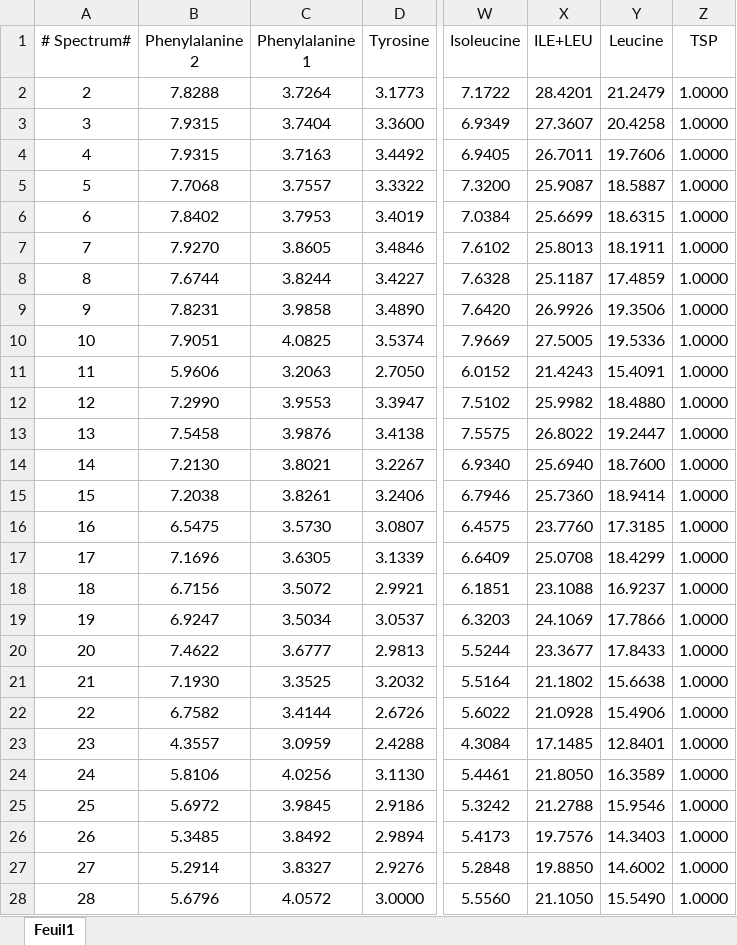
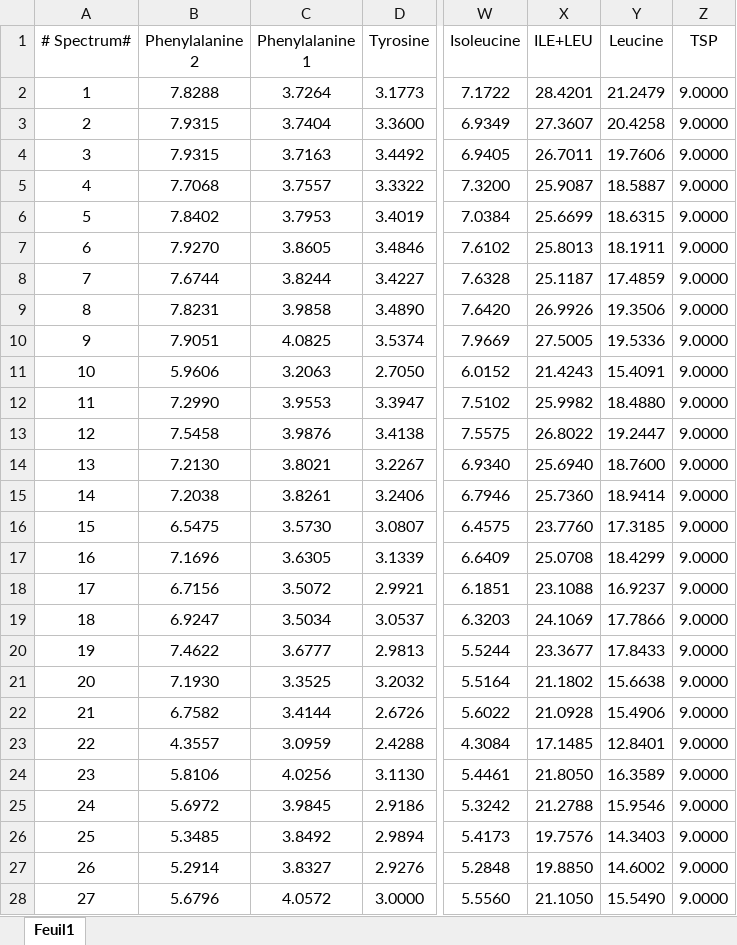
Before and after one commit to llegregam/NmrQuant, an Excel workbook: test_data/RawData_long.xlsx, sheet Feuil1, drawn as a sheet; only a part is shown, gaps mark what is left out; values as stored, in another font and other column widths than the file's, no borders; the diff covers the shown part only; the diff names each change by its address in the sheet, - before the commit and + after, or states it on an @@ line.

```diff
--- a/test_data/RawData_long.xlsx (sheet Feuil1)
+++ b/test_data/RawData_long.xlsx (sheet Feuil1)
-A2 (# Spectrum#): 2
+A2 (# Spectrum#): 1
-Z2:Z28 (TSP): 1.0000
+Z2:Z28 (TSP): 9.0000
-A3 (# Spectrum#): 3
+A3 (# Spectrum#): 2
-A4 (# Spectrum#): 4
+A4 (# Spectrum#): 3
-A5 (# Spectrum#): 5
+A5 (# Spectrum#): 4
-A6 (# Spectrum#): 6
+A6 (# Spectrum#): 5
-A7 (# Spectrum#): 7
+A7 (# Spectrum#): 6
-A8 (# Spectrum#): 8
+A8 (# Spectrum#): 7
-A9 (# Spectrum#): 9
+A9 (# Spectrum#): 8
-A10 (# Spectrum#): 10
+A10 (# Spectrum#): 9
-A11 (# Spectrum#): 11
+A11 (# Spectrum#): 10
-A12 (# Spectrum#): 12
+A12 (# Spectrum#): 11
-A13 (# Spectrum#): 13
+A13 (# Spectrum#): 12
-A14 (# Spectrum#): 14
+A14 (# Spectrum#): 13
-A15 (# Spectrum#): 15
+A15 (# Spectrum#): 14
-A16 (# Spectrum#): 16
+A16 (# Spectrum#): 15
-A17 (# Spectrum#): 17
+A17 (# Spectrum#): 16
-A18 (# Spectrum#): 18
+A18 (# Spectrum#): 17
-A19 (# Spectrum#): 19
+A19 (# Spectrum#): 18
-A20 (# Spectrum#): 20
+A20 (# Spectrum#): 19
-A21 (# Spectrum#): 21
+A21 (# Spectrum#): 20
-A22 (# Spectrum#): 22
+A22 (# Spectrum#): 21
-A23 (# Spectrum#): 23
+A23 (# Spectrum#): 22
-A24 (# Spectrum#): 24
+A24 (# Spectrum#): 23
-A25 (# Spectrum#): 25
+A25 (# Spectrum#): 24
-A26 (# Spectrum#): 26
+A26 (# Spectrum#): 25
-A27 (# Spectrum#): 27
+A27 (# Spectrum#): 26
-A28 (# Spectrum#): 28
+A28 (# Spectrum#): 27
```
Also changed, not shown: 6 edited cells elsewhere in this sheet, 34 other files.
